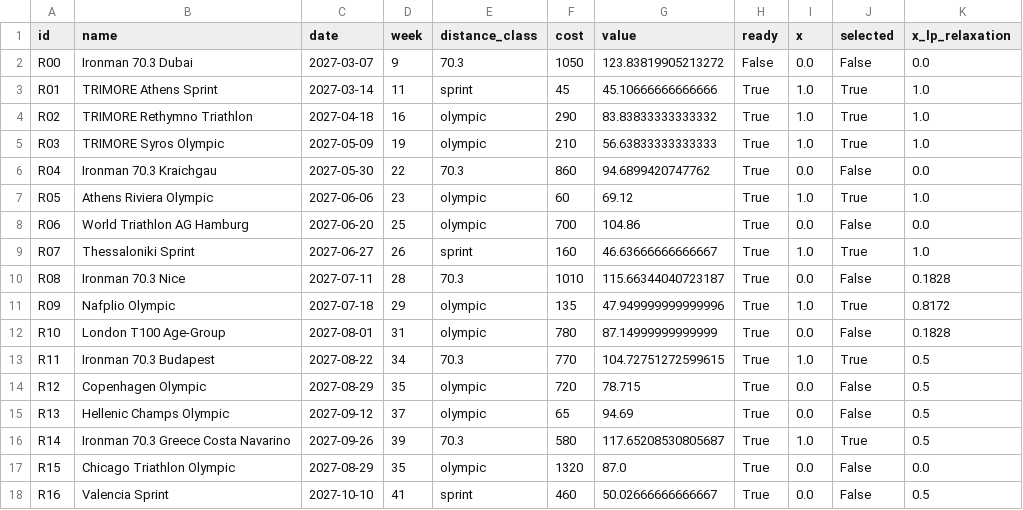
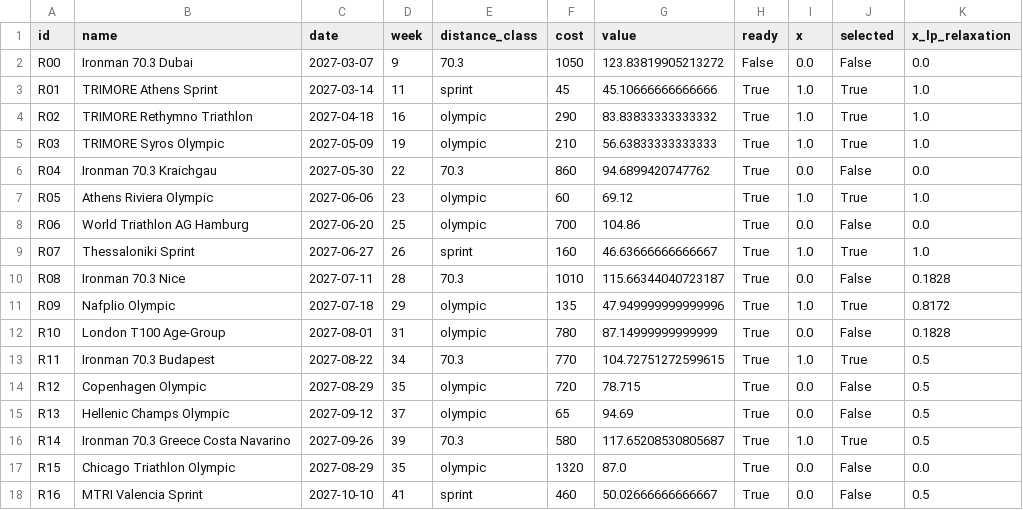
Before and after one commit to manos1503/triathlon-optimization, a CSV file: results/tables/model2_selection.csv, drawn as a sheet.

```diff
--- a/results/tables/model2_selection.csv
+++ b/results/tables/model2_selection.csv
@@ -17,2 +17,2 @@ R14,Ironman 70.3 Greece Costa Navarino,2027-09-26,39,70.3,580,117.65208530805687
 R15,Chicago Triathlon Olympic,2027-08-29,35,olympic,1320,87.0,True,0.0,False,0.0
-R16,Valencia Sprint,2027-10-10,41,sprint,460,50.02666666666667,True,0.0,False,0.5
+R16,MTRI Valencia Sprint,2027-10-10,41,sprint,460,50.02666666666667,True,0.0,False,0.5
```
Also changed, not shown: data/candidate_races.csv, 1 other file.
